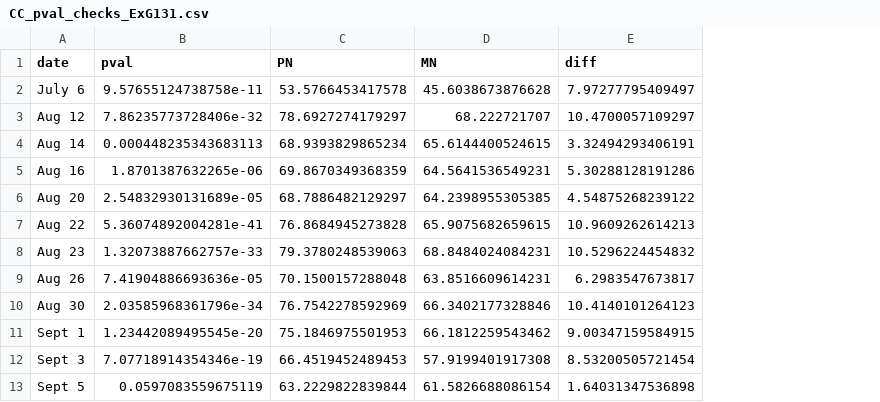
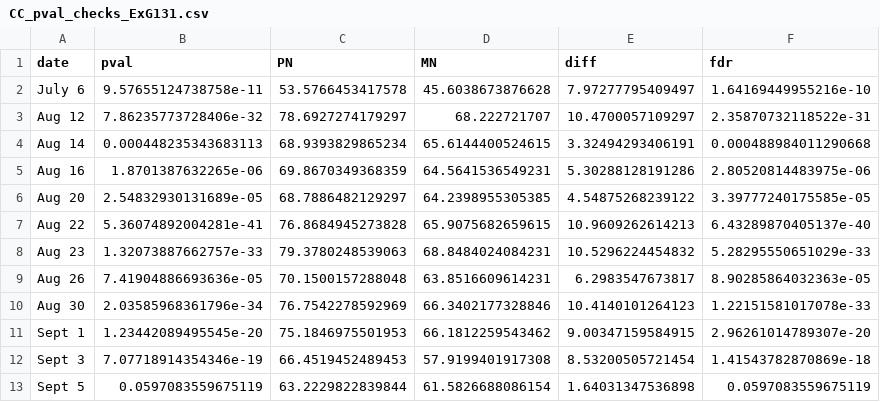
Before and after one commit to jyanglab/UAV-based_HTP, a CSV file: CC_pval_checks_ExG131.csv, drawn as a sheet; the diff names each change by its address in the sheet, - before the commit and + after, or states it on an @@ line.

Commit message:
adjusted p-values

```diff
--- a/CC_pval_checks_ExG131.csv
+++ b/CC_pval_checks_ExG131.csv
+column F (fdr), rows 2-13: 1.64169449955216e-10 | 2.35870732118522e-31 | 0.000488984011290668 | 2.80520814483975e-06 | 3.39777240175585e-05 | 6.43289870405137e-40 | 5.28295550651029e-33 | 8.90285864032363e-05 | 1.22151581017078e-33 | 2.96261014789307e-20 | 1.41543782870869e-18 | 0.0597083559675119
```
Also changed, not shown: CC_pval_genotype_ExG131.csv, 2 other files.
